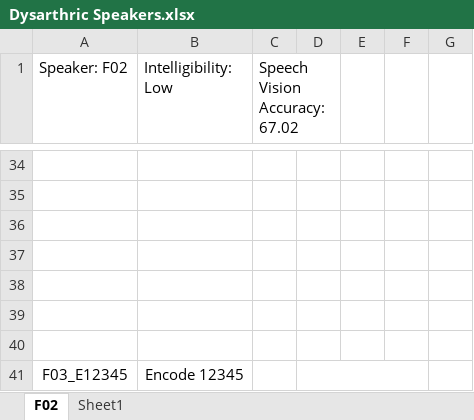
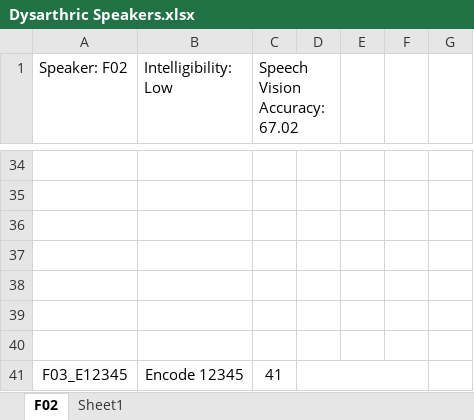
Before and after one commit to dshah1901/P4P-Transformer-ASR-for-Dysarthric-Spech, an Excel workbook: Dysarthric Speakers.xlsx, sheet F02, drawn as a sheet; only a part is shown, gaps mark what is left out; values as stored, in another font and other column widths than the file's, no borders; charts and pictures not drawn; the diff names each change by its address in the sheet, - before the commit and + after, or states it on an @@ line.

```diff
--- a/Dysarthric Speakers.xlsx (sheet F02)
+++ b/Dysarthric Speakers.xlsx (sheet F02)
-C41 (Speech Vision Accuracy: 67.02): (empty)
+C41 (Speech Vision Accuracy: 67.02): 41
```
Also changed, not shown: sheet Sheet1, charts or pictures, ASR Results.xlsx, Epoch Accuracy.xlsx, 3 other files.
